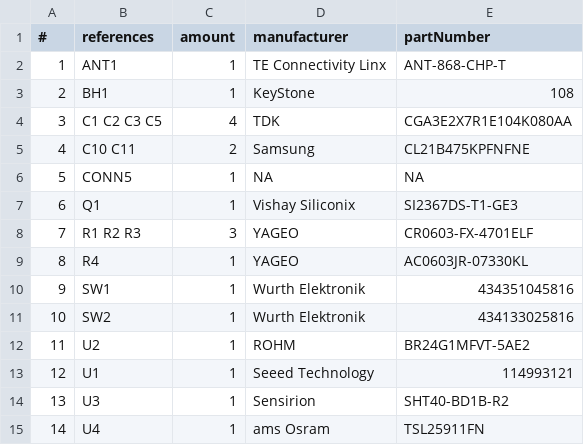
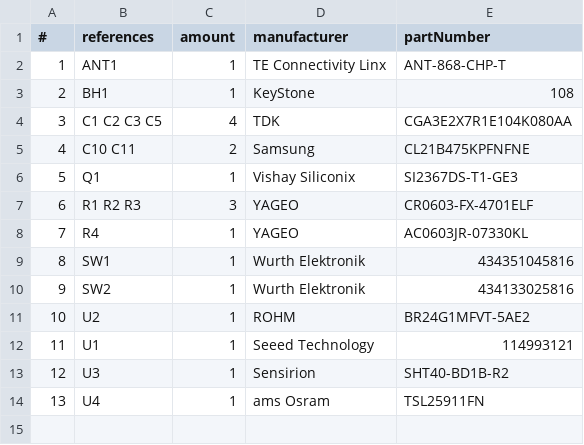
Before and after one commit to Strooom/LoRa-V3-Mini-PCB, a CSV file: outputs/bom/generic-bom.csv, drawn as a sheet; removed rows and columns are numbered as before the commit, all else as after; the diff names each change by its address in the sheet, - before the commit and + after, or states it on an @@ line.

```diff
--- a/outputs/bom/generic-bom.csv
+++ b/outputs/bom/generic-bom.csv
-row 6: 5 | CONN5 | 1 | NA | NA
@@ column A (#) renumbered from row 6 down @@
```
Also changed, not shown: outputs/bom/DigiKey-bom.csv, outputs/bom/kicost-bom.csv, 14 other files.
